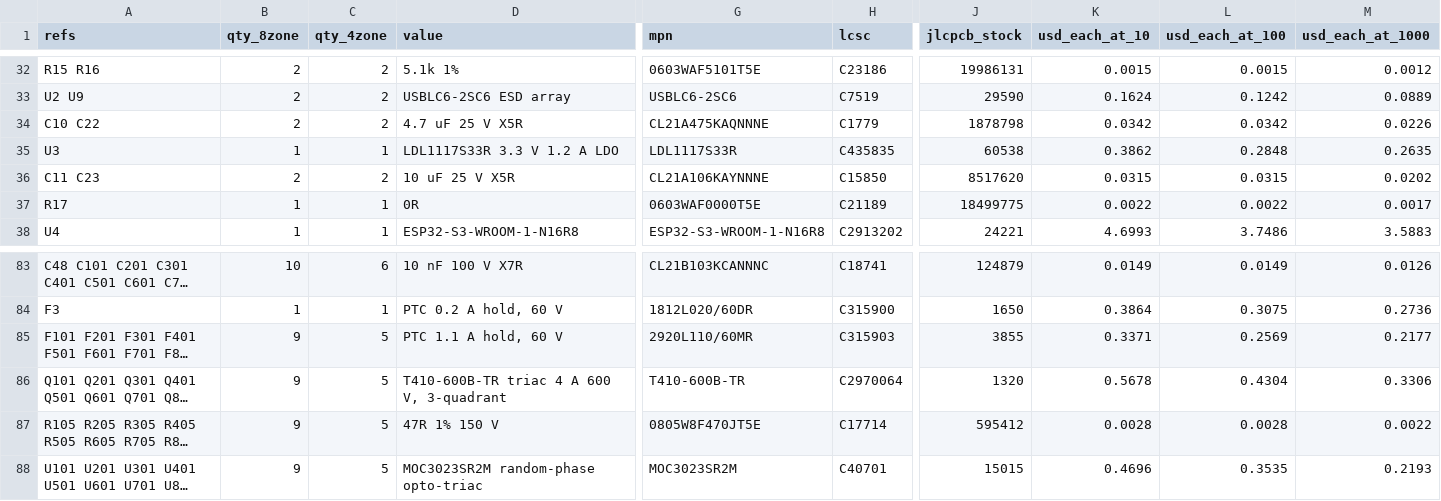
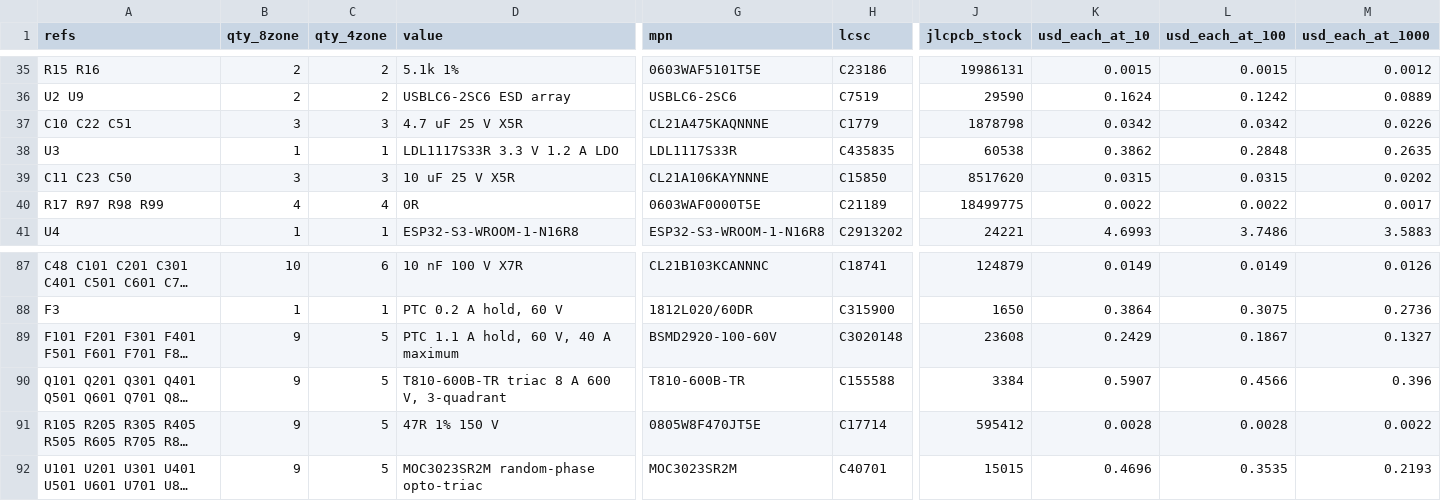
Before and after one commit to syntroniks/zoneflow, a CSV file: hardware/bom-preliminary.csv, drawn as a sheet; only a part is shown, gaps mark what is left out; long unchanged cells end in …; addresses are those after the commit; the diff covers the shown part only; the diff names each change by its address in the sheet, - before the commit and + after, or states it on an @@ line.

```diff
--- a/hardware/bom-preliminary.csv
+++ b/hardware/bom-preliminary.csv
-A37 (refs): C10 C22
+A37 (refs): C10 C22 C51
-B37 (qty_8zone): 2
+B37 (qty_8zone): 3
-C37 (qty_4zone): 2
+C37 (qty_4zone): 3
-A39 (refs): C11 C23
+A39 (refs): C11 C23 C50
-B39 (qty_8zone): 2
+B39 (qty_8zone): 3
-C39 (qty_4zone): 2
+C39 (qty_4zone): 3
-A40 (refs): R17
+A40 (refs): R17 R97 R98 R99
-B40 (qty_8zone): 1
+B40 (qty_8zone): 4
-C40 (qty_4zone): 1
+C40 (qty_4zone): 4
-D89 (value): PTC 1.1 A hold, 60 V
+D89 (value): PTC 1.1 A hold, 60 V, 40 A maximum
-G89 (mpn): 2920L110/60MR
+G89 (mpn): BSMD2920-100-60V
-H89 (lcsc): C315903
+H89 (lcsc): C3020148
-J89 (jlcpcb_stock): 3855
+J89 (jlcpcb_stock): 23608
-K89 (usd_each_at_10): 0.3371
+K89 (usd_each_at_10): 0.2429
-L89 (usd_each_at_100): 0.2569
+L89 (usd_each_at_100): 0.1867
-M89 (usd_each_at_1000): 0.2177
+M89 (usd_each_at_1000): 0.1327
-D90 (value): T410-600B-TR triac 4 A 600 V, 3-quadrant
+D90 (value): T810-600B-TR triac 8 A 600 V, 3-quadrant
-G90 (mpn): T410-600B-TR
+G90 (mpn): T810-600B-TR
-H90 (lcsc): C2970064
+H90 (lcsc): C155588
-J90 (jlcpcb_stock): 1320
+J90 (jlcpcb_stock): 3384
-K90 (usd_each_at_10): 0.5678
+K90 (usd_each_at_10): 0.5907
-L90 (usd_each_at_100): 0.4304
+L90 (usd_each_at_100): 0.4566
-M90 (usd_each_at_1000): 0.3306
+M90 (usd_each_at_1000): 0.396
```
Also changed, not shown: 5 added rows, 1 removed row and 60 edited cells elsewhere in this file, 10 other files.
